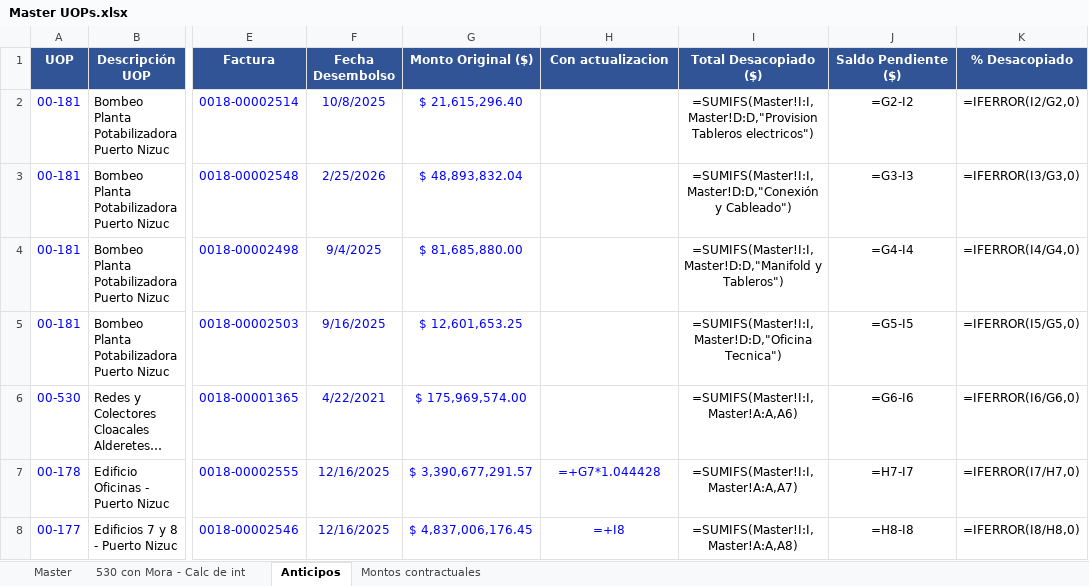
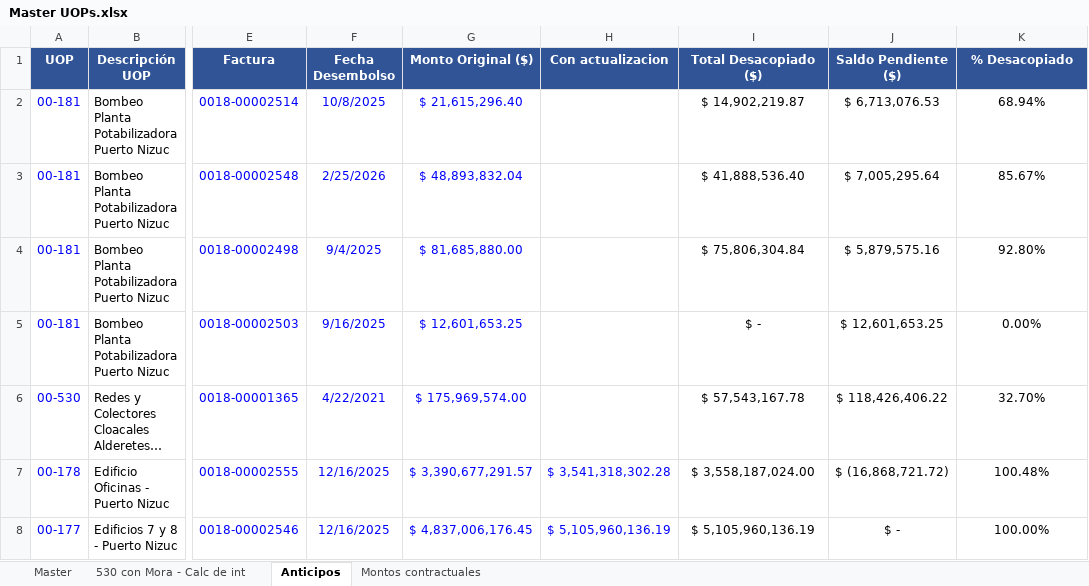
Before and after one commit to MperezIEBC/Tableros_IEBC, an Excel workbook: Master UOPs.xlsx, sheet Anticipos, drawn as a sheet; only a part is shown, gaps mark what is left out; long unchanged cells end in …; values as stored, in another font and other column widths than the file's, no borders; formulas without a stored value are shown as written; the diff names each change by its address in the sheet, - before the commit and + after, or states it on an @@ line.

```diff
--- a/Master UOPs.xlsx (sheet Anticipos)
+++ b/Master UOPs.xlsx (sheet Anticipos)
-I2 (Total Desacopiado ($)): =SUMIFS(Master!I:I,Master!D:D,"Provision Tableros electricos")
+I2 (Total Desacopiado ($)): $ 14,902,219.87
-J2 (Saldo Pendiente ($)): =G2-I2
+J2 (Saldo Pendiente ($)): $ 6,713,076.53
-K2 (% Desacopiado): =IFERROR(I2/G2,0)
+K2 (% Desacopiado): 68.94%
-I3 (Total Desacopiado ($)): =SUMIFS(Master!I:I,Master!D:D,"Conexión y Cableado")
+I3 (Total Desacopiado ($)): $ 41,888,536.40
-J3 (Saldo Pendiente ($)): =G3-I3
+J3 (Saldo Pendiente ($)): $ 7,005,295.64
-K3 (% Desacopiado): =IFERROR(I3/G3,0)
+K3 (% Desacopiado): 85.67%
-I4 (Total Desacopiado ($)): =SUMIFS(Master!I:I,Master!D:D,"Manifold y Tableros")
+I4 (Total Desacopiado ($)): $ 75,806,304.84
-J4 (Saldo Pendiente ($)): =G4-I4
+J4 (Saldo Pendiente ($)): $ 5,879,575.16
-K4 (% Desacopiado): =IFERROR(I4/G4,0)
+K4 (% Desacopiado): 92.80%
-I5 (Total Desacopiado ($)): =SUMIFS(Master!I:I,Master!D:D,"Oficina Tecnica")
+I5 (Total Desacopiado ($)): $ -
-J5 (Saldo Pendiente ($)): =G5-I5
+J5 (Saldo Pendiente ($)): $ 12,601,653.25
-K5 (% Desacopiado): =IFERROR(I5/G5,0)
+K5 (% Desacopiado): 0.00%
-I6 (Total Desacopiado ($)): =SUMIFS(Master!I:I,Master!A:A,A6)
+I6 (Total Desacopiado ($)): $ 57,543,167.78
-J6 (Saldo Pendiente ($)): =G6-I6
+J6 (Saldo Pendiente ($)): $ 118,426,406.22
-K6 (% Desacopiado): =IFERROR(I6/G6,0)
+K6 (% Desacopiado): 32.70%
-H7 (Con actualizacion): =+G7*1.044428
+H7 (Con actualizacion): $ 3,541,318,302.28
-I7 (Total Desacopiado ($)): =SUMIFS(Master!I:I,Master!A:A,A7)
+I7 (Total Desacopiado ($)): $ 3,558,187,024.00
-J7 (Saldo Pendiente ($)): =H7-I7
+J7 (Saldo Pendiente ($)): $ (16,868,721.72)
-K7 (% Desacopiado): =IFERROR(I7/H7,0)
+K7 (% Desacopiado): 100.48%
-H8 (Con actualizacion): =+I8
+H8 (Con actualizacion): $ 5,105,960,136.19
-I8 (Total Desacopiado ($)): =SUMIFS(Master!I:I,Master!A:A,A8)
+I8 (Total Desacopiado ($)): $ 5,105,960,136.19
-J8 (Saldo Pendiente ($)): =H8-I8
+J8 (Saldo Pendiente ($)): $ -
-K8 (% Desacopiado): =IFERROR(I8/H8,0)
+K8 (% Desacopiado): 100.00%
```
Also changed, not shown: sheet Master, sheet 530 con Mora - Calc de int, hidden cells, charts or pictures, 1 other file.
